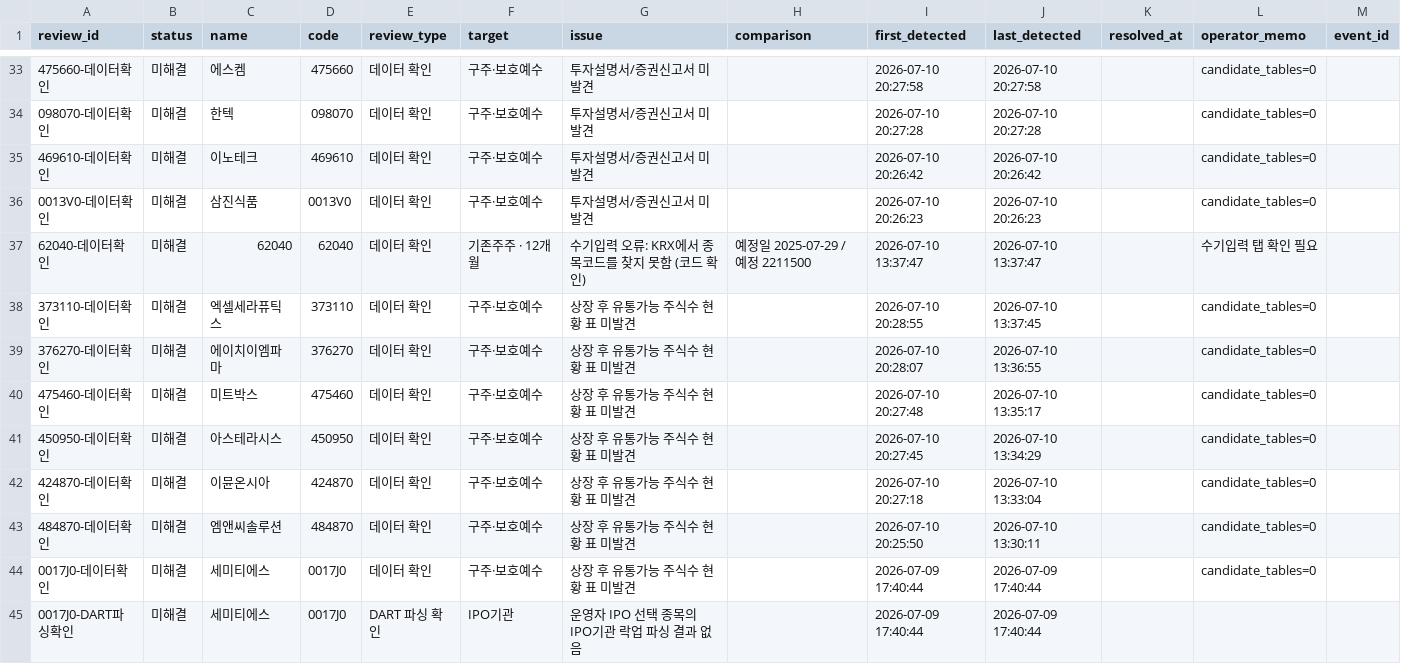
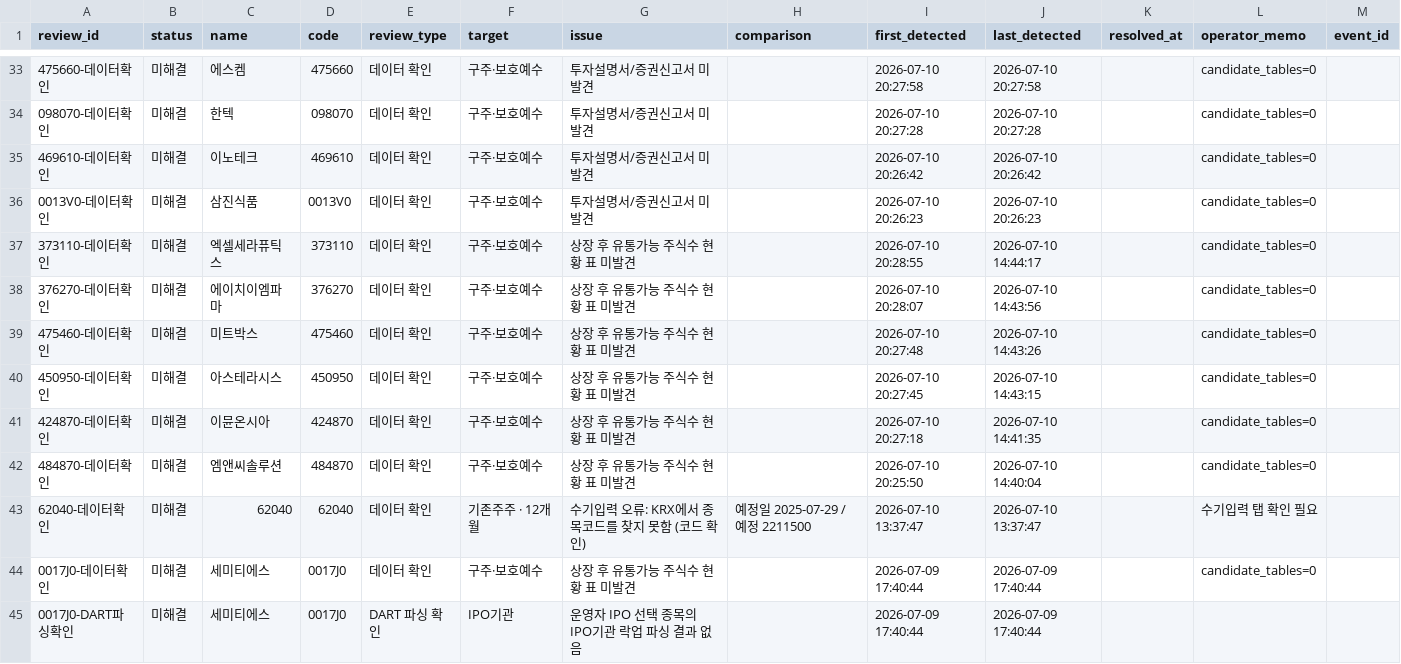
Before and after one commit to wjdwngkdsla-debug/invest-insight, a CSV file: data/review_needed.csv, drawn as a sheet; only a part is shown, gaps mark what is left out; removed rows and columns are numbered as before the commit, all else as after; the diff names each change by its address in the sheet, - before the commit and + after, or states it on an @@ line.

```diff
--- a/data/review_needed.csv
+++ b/data/review_needed.csv
+row 37: 373110-데이터확인 | 미해결 | 엑셀세라퓨틱스 | 373110 | 데이터 확인 | 구주·보호예수 | 상장 후 유통가능 주식수 현황 표 미발견 |  | 2026-07-10 20:28:55 | 2026-07-10 14:44:17 |  | candidate_tables=0
+row 38: 376270-데이터확인 | 미해결 | 에이치이엠파마 | 376270 | 데이터 확인 | 구주·보호예수 | 상장 후 유통가능 주식수 현황 표 미발견 |  | 2026-07-10 20:28:07 | 2026-07-10 14:43:56 |  | candidate_tables=0
+row 39: 475460-데이터확인 | 미해결 | 미트박스 | 475460 | 데이터 확인 | 구주·보호예수 | 상장 후 유통가능 주식수 현황 표 미발견 |  | 2026-07-10 20:27:48 | 2026-07-10 14:43:26 |  | candidate_tables=0
+row 40: 450950-데이터확인 | 미해결 | 아스테라시스 | 450950 | 데이터 확인 | 구주·보호예수 | 상장 후 유통가능 주식수 현황 표 미발견 |  | 2026-07-10 20:27:45 | 2026-07-10 14:43:15 |  | candidate_tables=0
+row 41: 424870-데이터확인 | 미해결 | 이뮨온시아 | 424870 | 데이터 확인 | 구주·보호예수 | 상장 후 유통가능 주식수 현황 표 미발견 |  | 2026-07-10 20:27:18 | 2026-07-10 14:41:35 |  | candidate_tables=0
+row 42: 484870-데이터확인 | 미해결 | 엠앤씨솔루션 | 484870 | 데이터 확인 | 구주·보호예수 | 상장 후 유통가능 주식수 현황 표 미발견 |  | 2026-07-10 20:25:50 | 2026-07-10 14:40:04 |  | candidate_tables=0
-row 38: 373110-데이터확인 | 미해결 | 엑셀세라퓨틱스 | 373110 | 데이터 확인 | 구주·보호예수 | 상장 후 유통가능 주식수 현황 표 미발견 |  | 2026-07-10 20:28:55 | 2026-07-10 13:37:45 |  | candidate_tables=0
-row 39: 376270-데이터확인 | 미해결 | 에이치이엠파마 | 376270 | 데이터 확인 | 구주·보호예수 | 상장 후 유통가능 주식수 현황 표 미발견 |  | 2026-07-10 20:28:07 | 2026-07-10 13:36:55 |  | candidate_tables=0
-row 40: 475460-데이터확인 | 미해결 | 미트박스 | 475460 | 데이터 확인 | 구주·보호예수 | 상장 후 유통가능 주식수 현황 표 미발견 |  | 2026-07-10 20:27:48 | 2026-07-10 13:35:17 |  | candidate_tables=0
-row 41: 450950-데이터확인 | 미해결 | 아스테라시스 | 450950 | 데이터 확인 | 구주·보호예수 | 상장 후 유통가능 주식수 현황 표 미발견 |  | 2026-07-10 20:27:45 | 2026-07-10 13:34:29 |  | candidate_tables=0
-row 42: 424870-데이터확인 | 미해결 | 이뮨온시아 | 424870 | 데이터 확인 | 구주·보호예수 | 상장 후 유통가능 주식수 현황 표 미발견 |  | 2026-07-10 20:27:18 | 2026-07-10 13:33:04 |  | candidate_tables=0
-row 43: 484870-데이터확인 | 미해결 | 엠앤씨솔루션 | 484870 | 데이터 확인 | 구주·보호예수 | 상장 후 유통가능 주식수 현황 표 미발견 |  | 2026-07-10 20:25:50 | 2026-07-10 13:30:11 |  | candidate_tables=0
```
Also changed, not shown: data/lockup_admin.csv, 3 other files.
